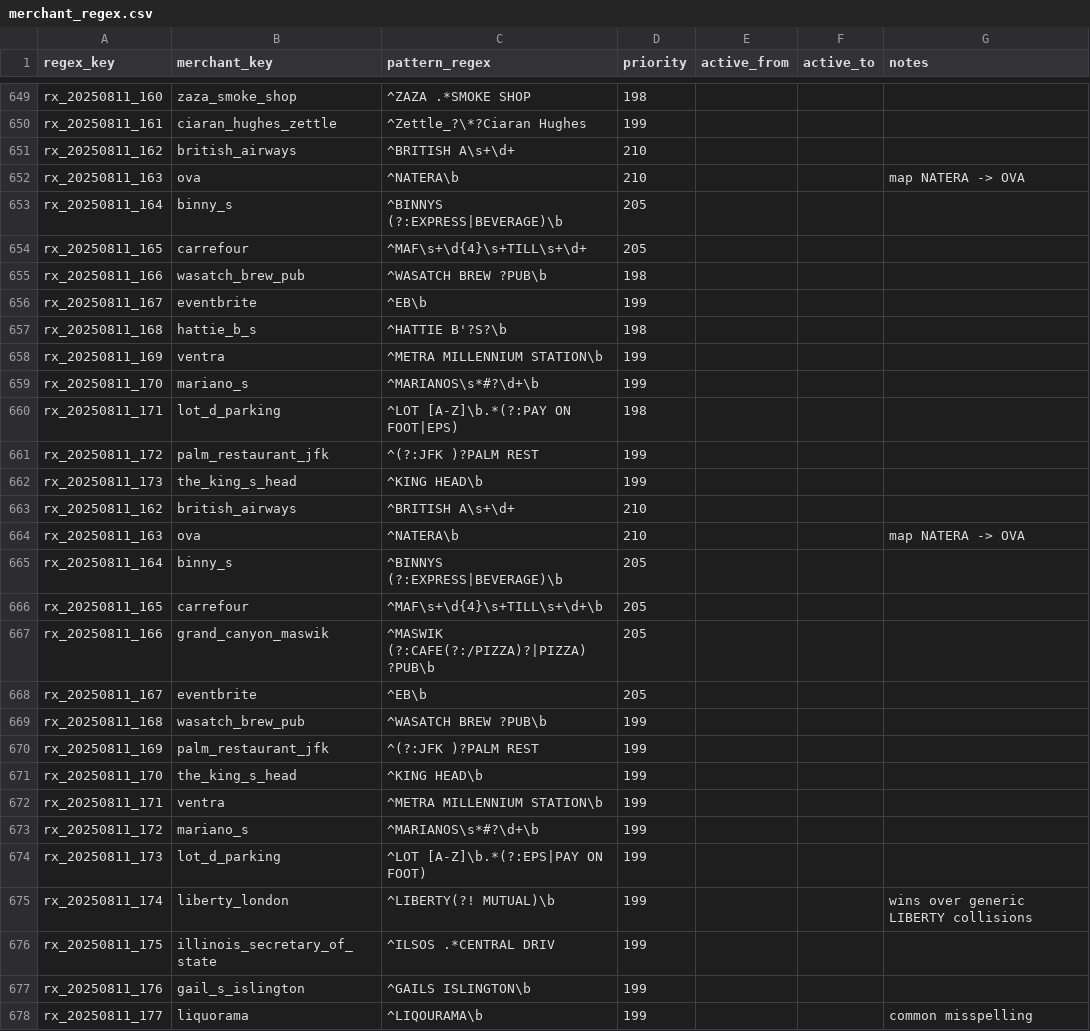
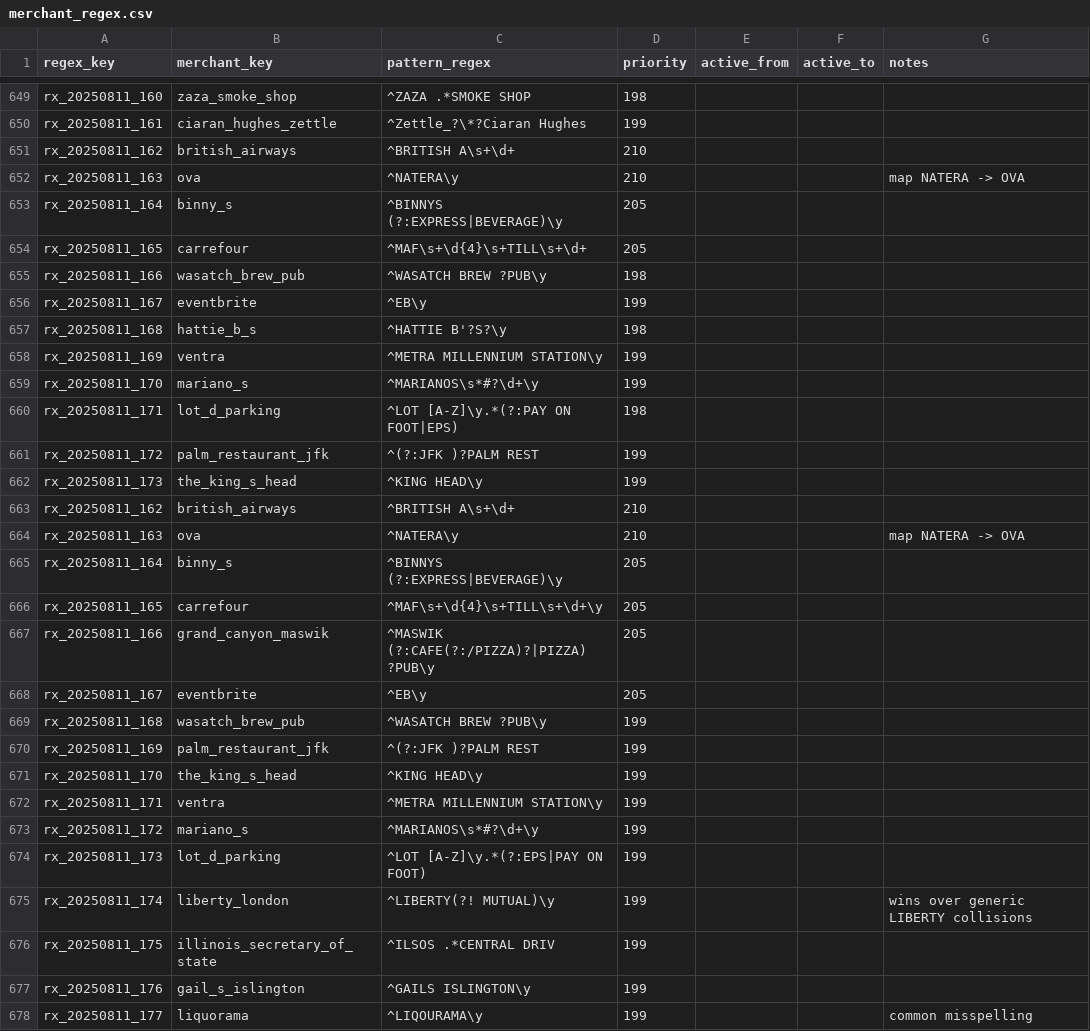
Before and after one commit to goatmark/dbt-analytics, a CSV file: seeds/merchant_regex.csv, drawn as a sheet; only a part is shown, gaps mark what is left out; the diff covers the shown part only.

```diff
--- a/seeds/merchant_regex.csv
+++ b/seeds/merchant_regex.csv
@@ -651,28 +651,28 @@ rx_20250811_161,ciaran_hughes_zettle,^Zettle_?\*?Ciaran Hughes,199,,,
 rx_20250811_162,british_airways,^BRITISH A\s+\d+,210,,,
-rx_20250811_163,ova,^NATERA\b,210,,,"map NATERA -> OVA"
-rx_20250811_164,binny_s,^BINNYS (?:EXPRESS|BEVERAGE)\b,205,,,
+rx_20250811_163,ova,^NATERA\y,210,,,"map NATERA -> OVA"
+rx_20250811_164,binny_s,^BINNYS (?:EXPRESS|BEVERAGE)\y,205,,,
 rx_20250811_165,carrefour,^MAF\s+\d{4}\s+TILL\s+\d+,205,,,
-rx_20250811_166,wasatch_brew_pub,^WASATCH BREW ?PUB\b,198,,,
-rx_20250811_167,eventbrite,^EB\b,199,,,
-rx_20250811_168,hattie_b_s,^HATTIE B'?S?\b,198,,,
-rx_20250811_169,ventra,^METRA MILLENNIUM STATION\b,199,,,
-rx_20250811_170,mariano_s,^MARIANOS\s*#?\d+\b,199,,,
-rx_20250811_171,lot_d_parking,^LOT [A-Z]\b.*(?:PAY ON FOOT|EPS),198,,,
+rx_20250811_166,wasatch_brew_pub,^WASATCH BREW ?PUB\y,198,,,
+rx_20250811_167,eventbrite,^EB\y,199,,,
+rx_20250811_168,hattie_b_s,^HATTIE B'?S?\y,198,,,
+rx_20250811_169,ventra,^METRA MILLENNIUM STATION\y,199,,,
+rx_20250811_170,mariano_s,^MARIANOS\s*#?\d+\y,199,,,
+rx_20250811_171,lot_d_parking,^LOT [A-Z]\y.*(?:PAY ON FOOT|EPS),198,,,
 rx_20250811_172,palm_restaurant_jfk,^(?:JFK )?PALM REST,199,,,
-rx_20250811_173,the_king_s_head,^KING HEAD\b,199,,,
+rx_20250811_173,the_king_s_head,^KING HEAD\y,199,,,
 rx_20250811_162,british_airways,^BRITISH A\s+\d+,210,,,
-rx_20250811_163,ova,^NATERA\b,210,,,"map NATERA -> OVA"
-rx_20250811_164,binny_s,^BINNYS (?:EXPRESS|BEVERAGE)\b,205,,,
-rx_20250811_165,carrefour,^MAF\s+\d{4}\s+TILL\s+\d+\b,205,,,
-rx_20250811_166,grand_canyon_maswik,^MASWIK (?:CAFE(?:/PIZZA)?|PIZZA) ?PUB\b,205,,,
-rx_20250811_167,eventbrite,^EB\b,205,,,
-rx_20250811_168,wasatch_brew_pub,^WASATCH BREW ?PUB\b,199,,,
+rx_20250811_163,ova,^NATERA\y,210,,,"map NATERA -> OVA"
+rx_20250811_164,binny_s,^BINNYS (?:EXPRESS|BEVERAGE)\y,205,,,
+rx_20250811_165,carrefour,^MAF\s+\d{4}\s+TILL\s+\d+\y,205,,,
+rx_20250811_166,grand_canyon_maswik,^MASWIK (?:CAFE(?:/PIZZA)?|PIZZA) ?PUB\y,205,,,
+rx_20250811_167,eventbrite,^EB\y,205,,,
+rx_20250811_168,wasatch_brew_pub,^WASATCH BREW ?PUB\y,199,,,
 rx_20250811_169,palm_restaurant_jfk,^(?:JFK )?PALM REST,199,,,
-rx_20250811_170,the_king_s_head,^KING HEAD\b,199,,,
-rx_20250811_171,ventra,^METRA MILLENNIUM STATION\b,199,,,
-rx_20250811_172,mariano_s,^MARIANOS\s*#?\d+\b,199,,,
-rx_20250811_173,lot_d_parking,^LOT [A-Z]\b.*(?:EPS|PAY ON FOOT),199,,,
-rx_20250811_174,liberty_london,^LIBERTY(?! MUTUAL)\b,199,,,"wins over generic LIBERTY collisions"
+rx_20250811_170,the_king_s_head,^KING HEAD\y,199,,,
+rx_20250811_171,ventra,^METRA MILLENNIUM STATION\y,199,,,
+rx_20250811_172,mariano_s,^MARIANOS\s*#?\d+\y,199,,,
+rx_20250811_173,lot_d_parking,^LOT [A-Z]\y.*(?:EPS|PAY ON FOOT),199,,,
+rx_20250811_174,liberty_london,^LIBERTY(?! MUTUAL)\y,199,,,"wins over generic LIBERTY collisions"
 rx_20250811_175,illinois_secretary_of_state,^ILSOS .*CENTRAL DRIV,199,,,
-rx_20250811_176,gail_s_islington,^GAILS ISLINGTON\b,199,,,
-rx_20250811_177,liquorama,^LIQOURAMA\b,199,,,"common misspelling"
+rx_20250811_176,gail_s_islington,^GAILS ISLINGTON\y,199,,,
+rx_20250811_177,liquorama,^LIQOURAMA\y,199,,,"common misspelling"
```
Also changed, not shown: 31 added rows and 28 edited cells elsewhere in this file, 4 other files.
